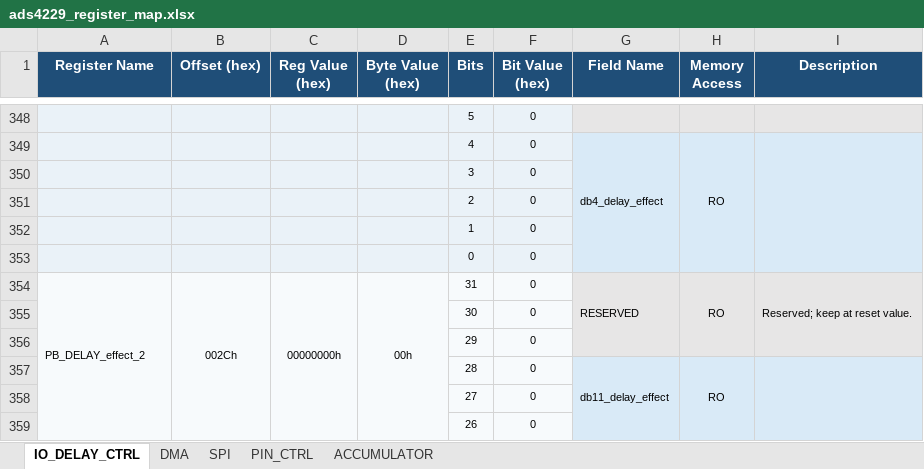
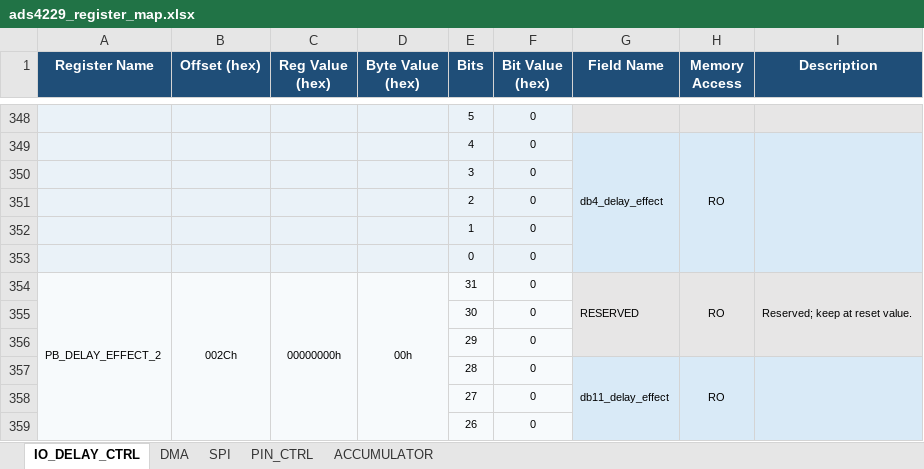
Before and after one commit to sendu2wfdx/vivado-regmap-generator, an Excel workbook: ads4229_register_map.xlsx, sheet IO_DELAY_CTRL, drawn as a sheet; only a part is shown, gaps mark what is left out; values as stored, in another font and other column widths than the file's, no borders; the diff covers the shown part only; the diff names each change by its address in the sheet, - before the commit and + after, or states it on an @@ line.

Commit message:
Update ADS4229 register naming

```diff
--- a/ads4229_register_map.xlsx (sheet IO_DELAY_CTRL)
+++ b/ads4229_register_map.xlsx (sheet IO_DELAY_CTRL)
-A354 (Register Name): PB_DELAY_effect_2
+A354 (Register Name): PB_DELAY_EFFECT_2
```
Also changed, not shown: 5 edited cells elsewhere in this sheet, sheet ACCUMULATOR, sheet PIN_CTRL, 3 other files.
